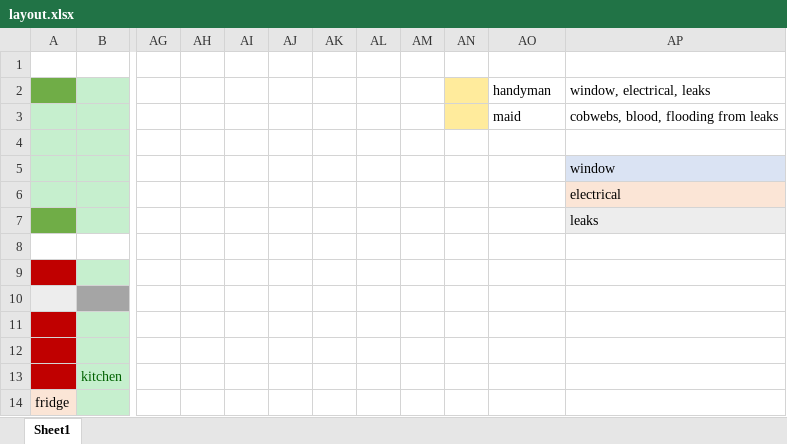
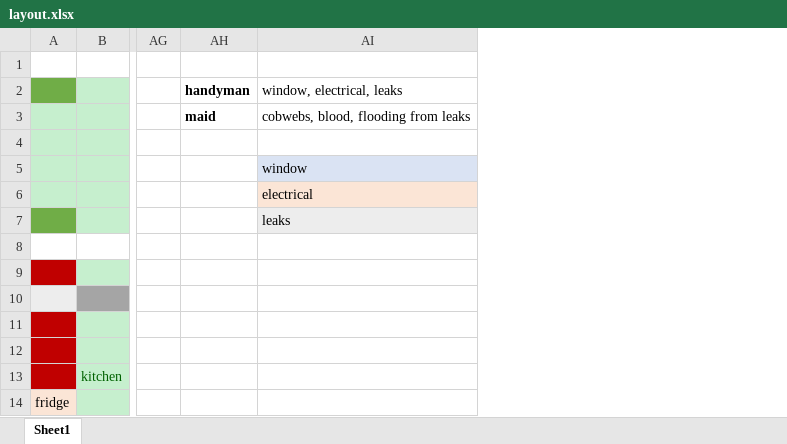
Before and after one commit to alexiamandeville/GLOBALGAMEHAM2020, an Excel workbook: layout.xlsx, sheet Sheet1, drawn as a sheet; only a part is shown, gaps mark what is left out; values as stored, in another font and other column widths than the file's, no borders; removed rows and columns are numbered as before the commit, all else as after; the diff names each change by its address in the sheet, - before the commit and + after, or states it on an @@ line.

Commit message:
hi

```diff
--- a/layout.xlsx (sheet Sheet1)
+++ b/layout.xlsx (sheet Sheet1)
-column AH, empty
-column AI, empty
-column AJ, empty
-column AK, empty
-column AL, empty
-column AM, empty
-column AN, empty
-AH2:AH3 bold: off
+AH2:AH3 bold: on
```
